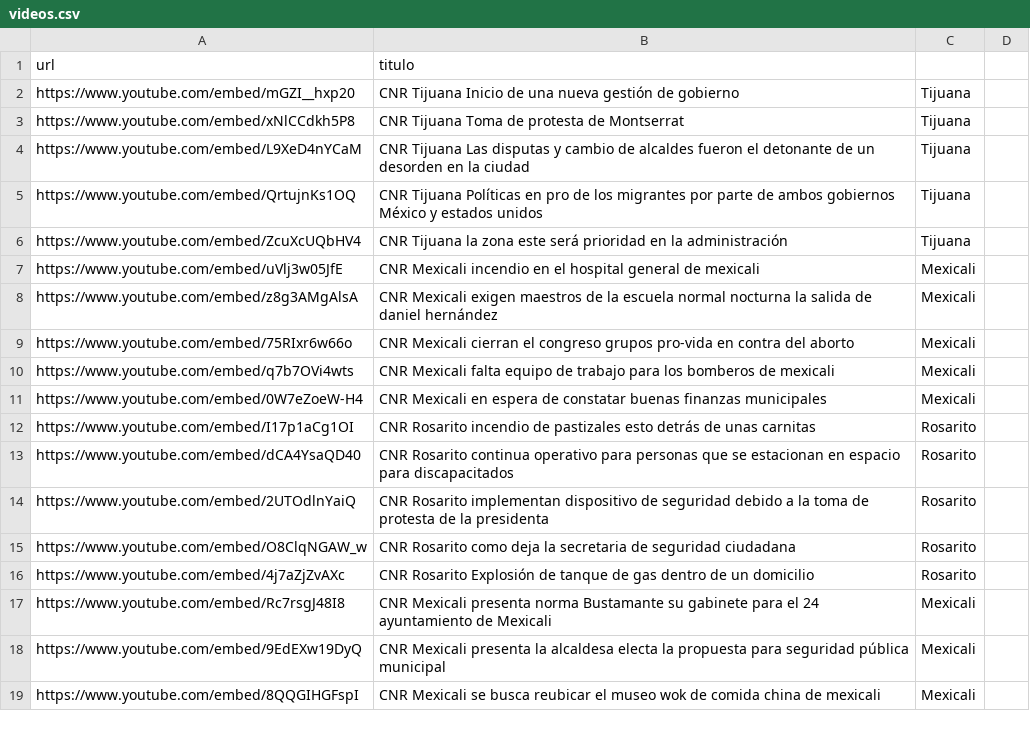
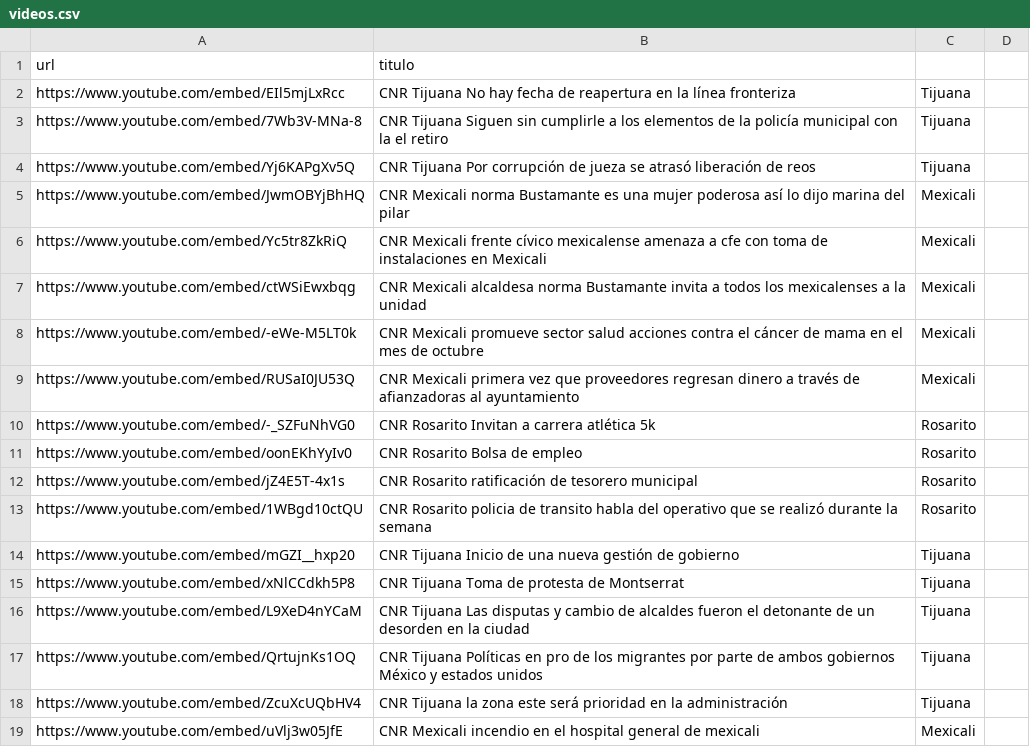
Before and after one commit to MauricioAlcala/cnr.tv, a CSV file: _data/videos.csv, drawn as a sheet; only a part is shown; the shorter side is filled out with more unchanged rows.

Commit message:
NOTAS OCTUBRE 1

```diff
--- a/_data/videos.csv
+++ b/_data/videos.csv
@@ -1,2 +1,14 @@
 url,titulo
+https://www.youtube.com/embed/EIl5mjLxRcc,"CNR Tijuana No hay fecha de reapertura en la línea fronteriza",Tijuana
+https://www.youtube.com/embed/7Wb3V-MNa-8,"CNR Tijuana Siguen sin cumplirle a los elementos de la policía municipal con la el retiro",Tijuana
+https://www.youtube.com/embed/Yj6KAPgXv5Q,"CNR Tijuana Por corrupción de jueza se atrasó liberación de reos",Tijuana
+https://www.youtube.com/embed/JwmOBYjBhHQ,"CNR Mexicali norma Bustamante es una mujer poderosa así lo dijo marina del pilar",Mexicali
+https://www.youtube.com/embed/Yc5tr8ZkRiQ,"CNR Mexicali frente cívico mexicalense amenaza a cfe con toma de instalaciones en Mexicali",Mexicali
+https://www.youtube.com/embed/ctWSiEwxbqg,"CNR Mexicali alcaldesa norma Bustamante invita a todos los mexicalenses a la unidad",Mexicali
+https://www.youtube.com/embed/-eWe-M5LT0k,"CNR Mexicali promueve sector salud acciones contra el cáncer de mama en el mes de octubre",Mexicali
+https://www.youtube.com/embed/RUSaI0JU53Q,"CNR Mexicali primera vez que proveedores regresan dinero a través de afianzadoras al ayuntamiento",Mexicali
+https://www.youtube.com/embed/-_SZFuNhVG0,"CNR Rosarito Invitan a carrera atlética 5k",Rosarito
+https://www.youtube.com/embed/oonEKhYyIv0,"CNR Rosarito Bolsa de empleo",Rosarito
+https://www.youtube.com/embed/jZ4E5T-4x1s,"CNR Rosarito ratificación de tesorero municipal",Rosarito
+https://www.youtube.com/embed/1WBgd10ctQU,"CNR Rosarito policia de transito habla del operativo que se realizó durante la semana",Rosarito
 https://www.youtube.com/embed/mGZI__hxp20,"CNR Tijuana Inicio de una nueva gestión de gobierno",Tijuana
```
